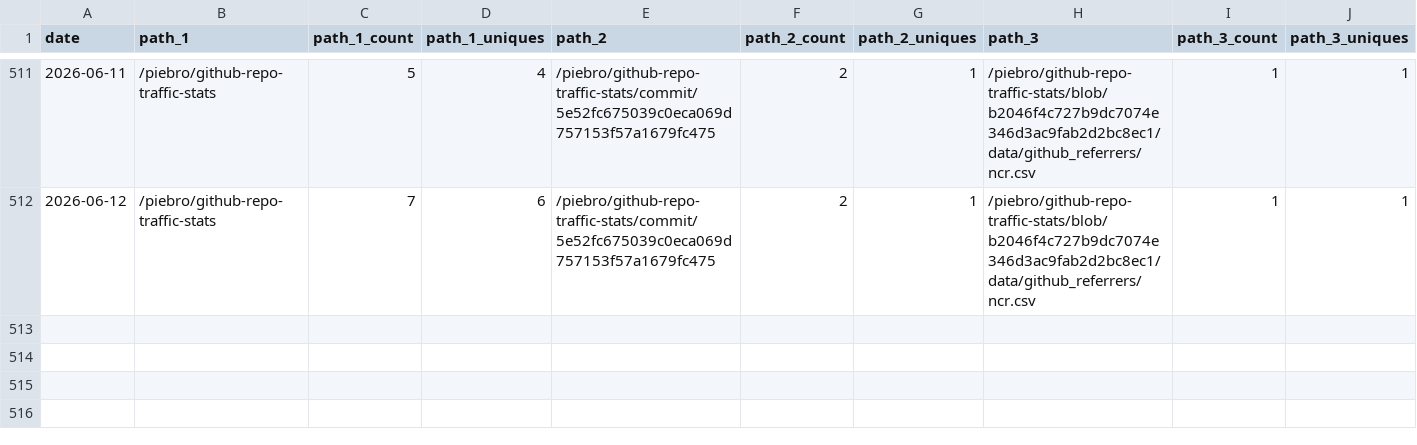
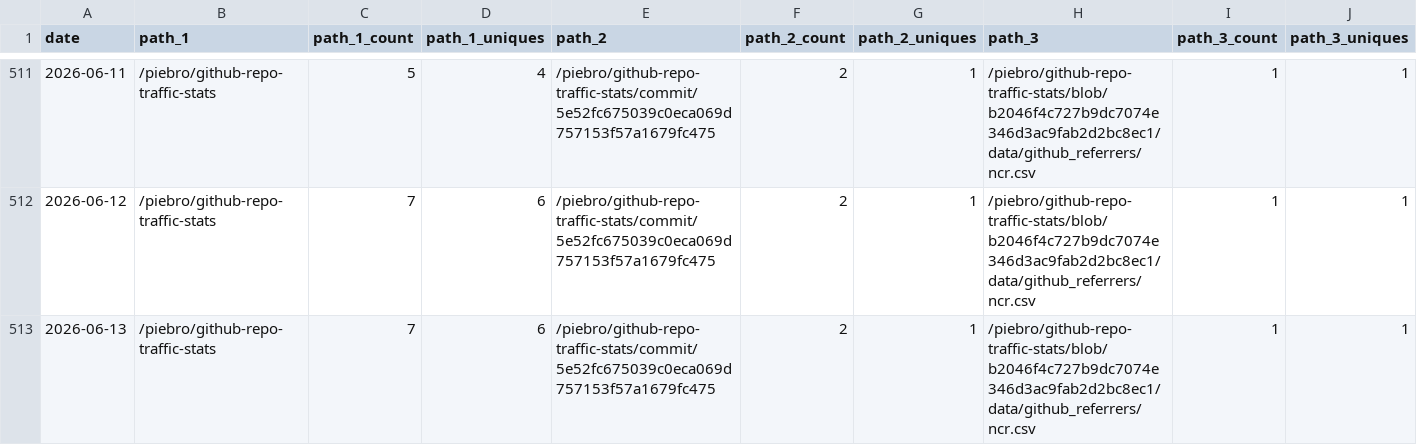
Before and after one commit to piebro/github-repo-traffic-stats, a CSV file: data/github_paths/github-repo-traffic-stats.csv, drawn as a sheet; only a part is shown, gaps mark what is left out; rows hold the shown columns only; the diff names each change by its address in the sheet, - before the commit and + after, or states it on an @@ line.

Commit message:
data update

```diff
--- a/data/github_paths/github-repo-traffic-stats.csv
+++ b/data/github_paths/github-repo-traffic-stats.csv
+row 513: 2026-06-13 | /piebro/github-repo-traffic-stats | 7 | 6 | /piebro/github-repo-traffic-stats/commit/5e52fc675039c0eca069d757153f57a1679fc475 | 2 | 1 | /piebro/github-repo-traffic-stats/blob/b2046f4c727b9dc7074e346d3ac9fab2d2bc8ec1/data/github_referrers/ncr.csv | 1 | 1
```
Also changed, not shown: data/github_paths/deutsche-bahn-data.csv, data/github_paths/openstreetmap-statistics.csv, 42 other files.
